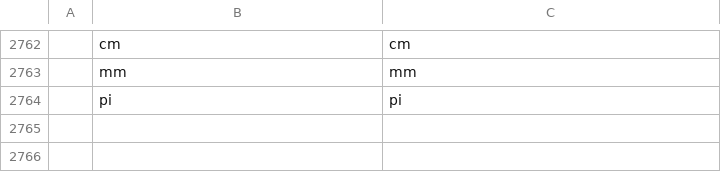
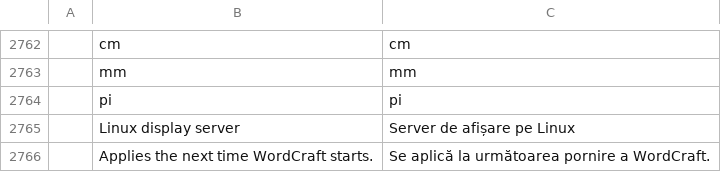
Before and after one commit to fopelka-EOCS/Word_Craft, a TSV file: crates/ui-egui/src/i18n/ro.tsv, drawn as a sheet; only a part is shown, gaps mark what is left out; the diff names each change by its address in the sheet, - before the commit and + after, or states it on an @@ line.

Commit message:
Add Linux display server strings to sl and ro catalogs

```diff
--- a/crates/ui-egui/src/i18n/ro.tsv
+++ b/crates/ui-egui/src/i18n/ro.tsv
+row 2765:  | Linux display server | Server de afișare pe Linux
+row 2766:  | Applies the next time WordCraft starts. | Se aplică la următoarea pornire a WordCraft.
```
Also changed, not shown: crates/ui-egui/src/i18n/sl.tsv.
